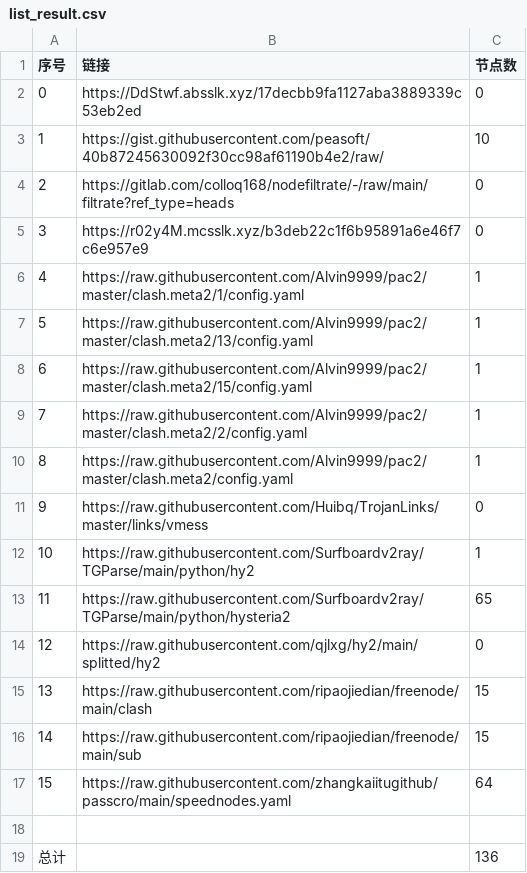
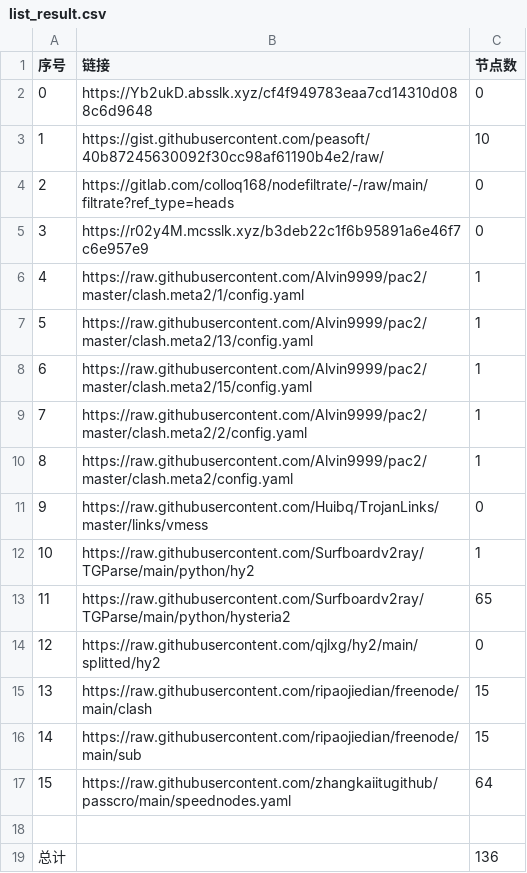
Before and after one commit to AlabasterStone/NoMoreWalls, a CSV file: list_result.csv, drawn as a sheet.

```diff
--- a/list_result.csv
+++ b/list_result.csv
@@ -1,3 +1,3 @@
 序号,链接,节点数
-0,https://DdStwf.absslk.xyz/17decbb9fa1127aba3889339c53eb2ed,0
+0,https://Yb2ukD.absslk.xyz/cf4f949783eaa7cd14310d088c6d9648,0
 1,https://gist.githubusercontent.com/peasoft/40b87245630092f30cc98af61190b4e2/raw/,10
```
Also changed, not shown: 6 other files.
